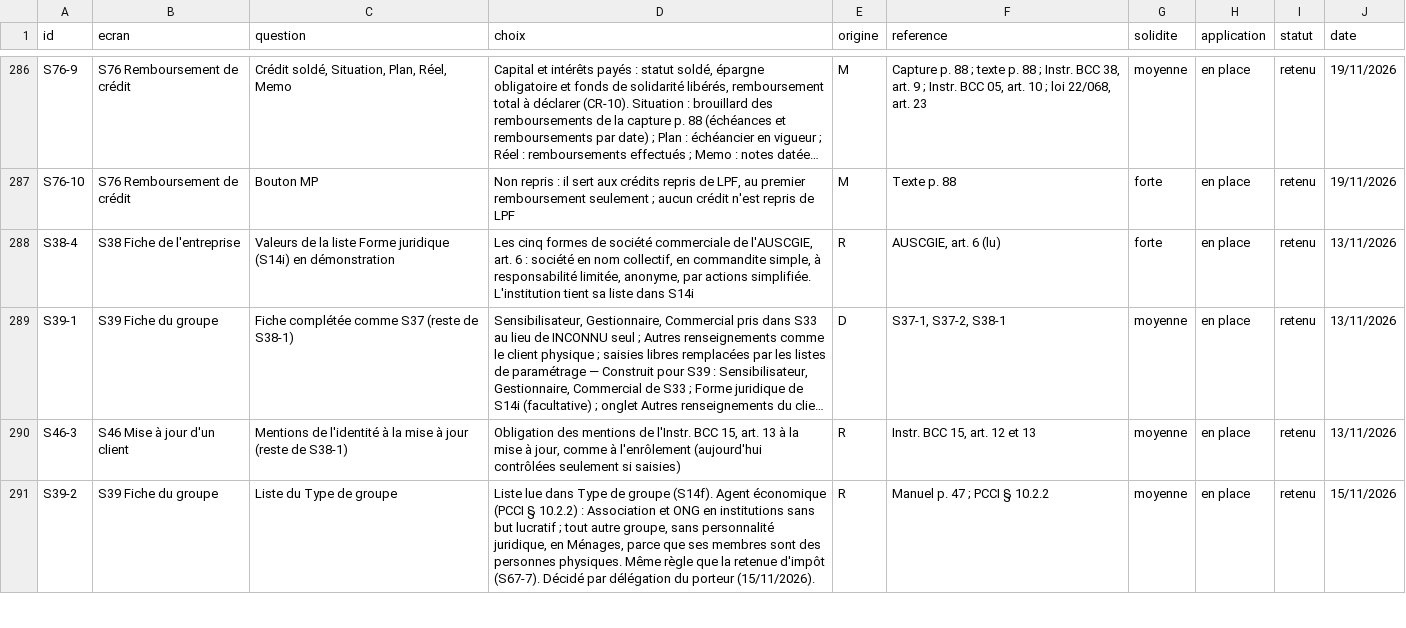
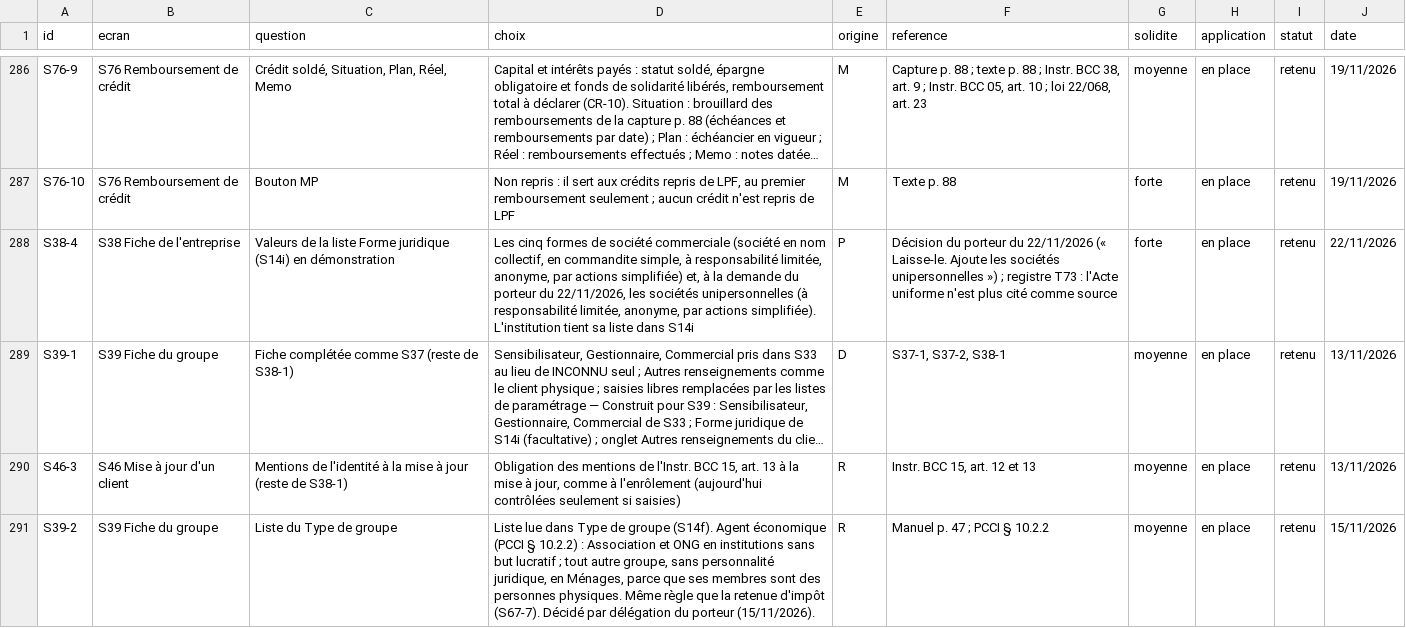
Before and after one commit to manatandu/Microfina-, a CSV file: replica/decisions.csv, drawn as a sheet; only a part is shown, gaps mark what is left out; long unchanged cells end in …; the diff covers the shown part only; the diff names each change by its address in the sheet, - before the commit and + after, or states it on an @@ line.

```diff
--- a/replica/decisions.csv
+++ b/replica/decisions.csv
-D288 (choix): …société commerciale de l'AUSCGIE, art. 6 : société en nom collectif, en commandite simple, à responsabilité limitée, anonyme, par actions simplifiée. L'institution tient…
+D288 (choix): …société commerciale (société en nom collectif, en commandite simple, à responsabilité limitée, anonyme, par actions simplifiée) et, à la demande du porteur du 22/11/2026, les sociétés unipersonnelles (à responsabilité limitée, anonyme, par actions simplifiée). L'institution tient…
-E288 (origine): R
+E288 (origine): P
-F288 (reference): AUSCGIE, art. 6 (lu)
+F288 (reference): Décision du porteur du 22/11/2026 (« Laisse-le. Ajoute les sociétés unipersonnelles ») ; registre T73 : l'Acte uniforme n'est plus cité comme source
-J288 (date): 13/11/2026
+J288 (date): 22/11/2026
```
Also changed, not shown: 1 added row elsewhere in this file, 15 other files.
